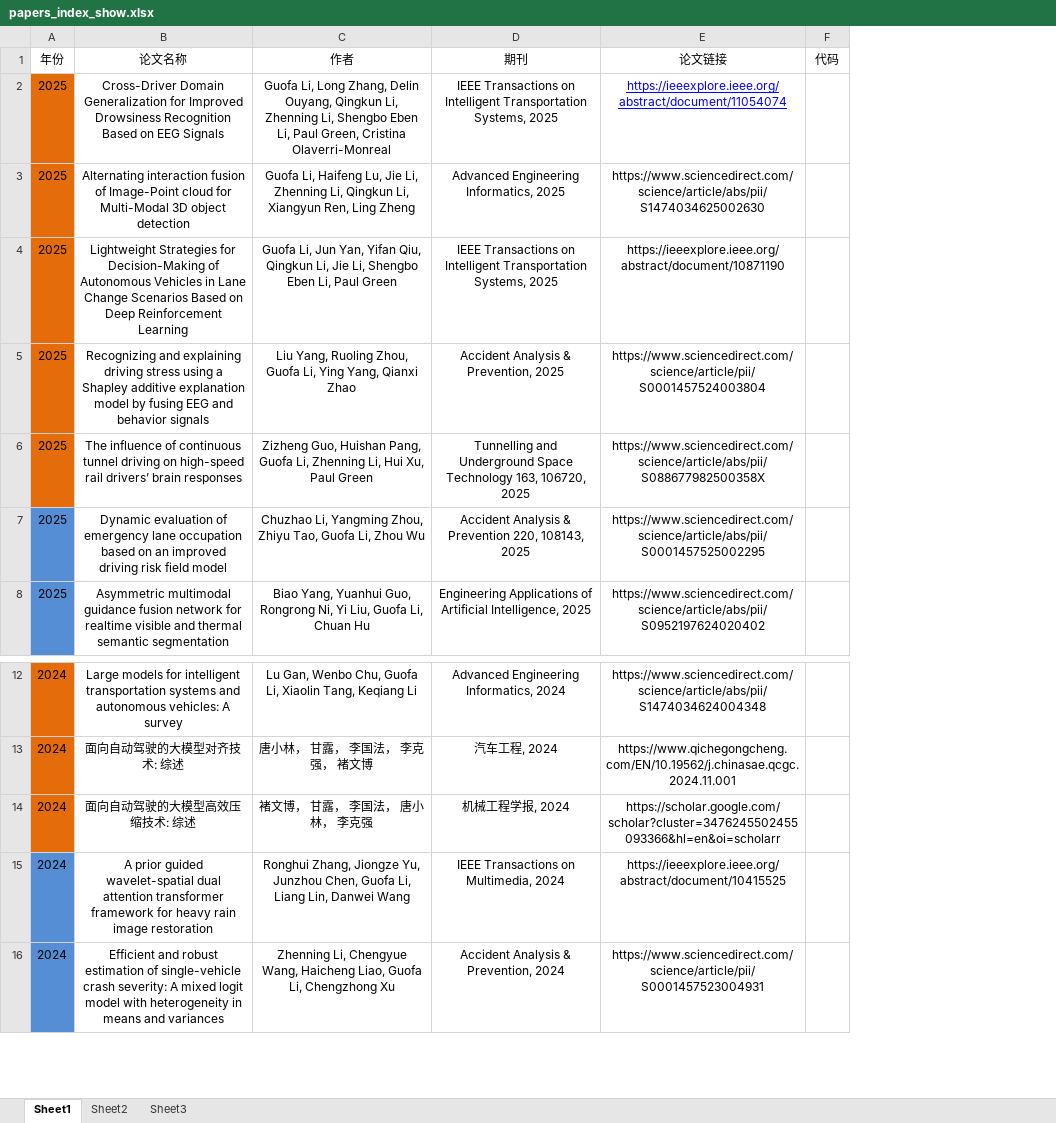
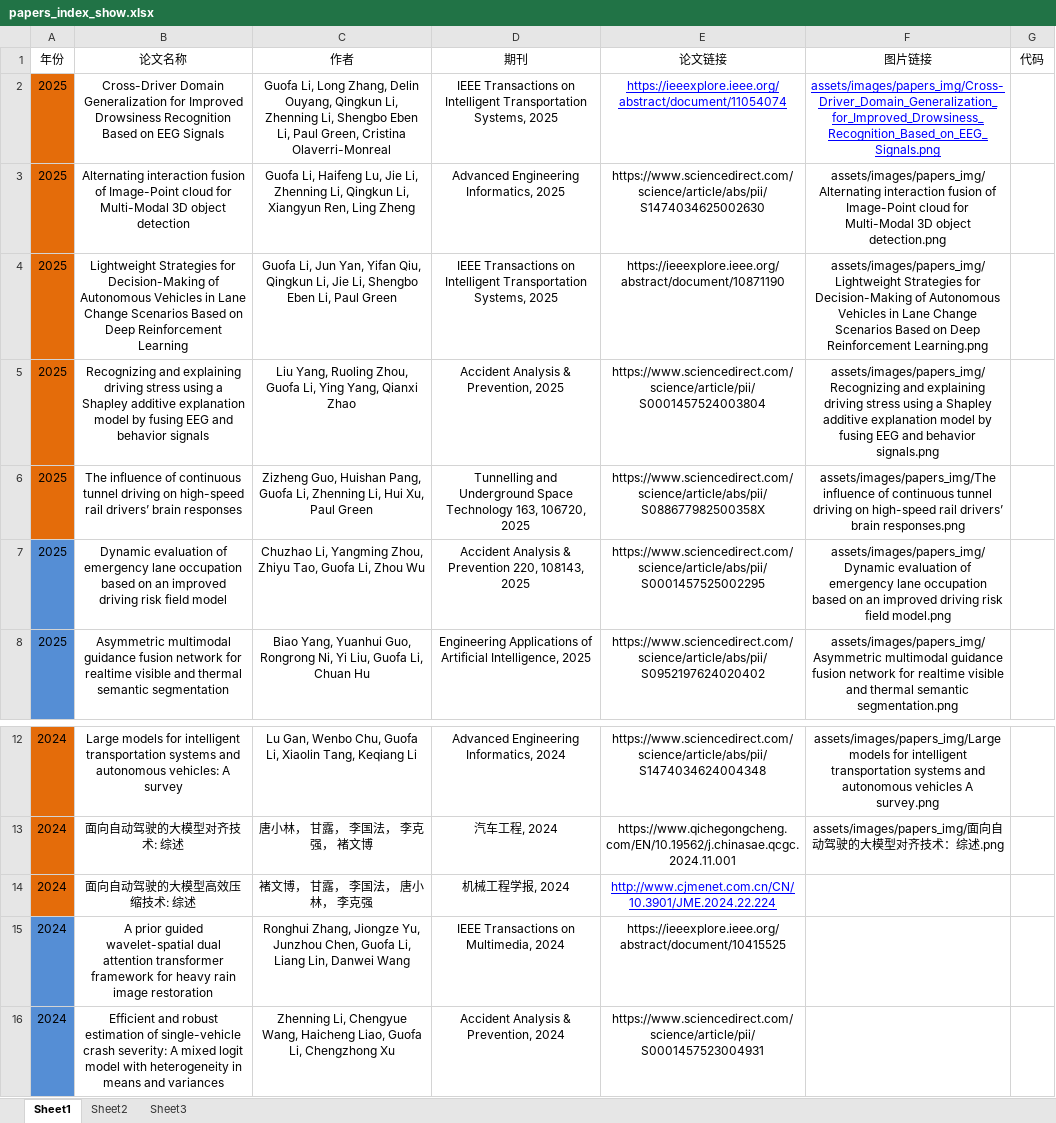
Before and after one commit to AutomotiveIntelligenceLab/AutomotiveIntelligenceLab.github.io, an Excel workbook: assets/files/papers_index_show.xlsx, sheet Sheet1, drawn as a sheet; only a part is shown, gaps mark what is left out; values as stored, in another font and other column widths than the file's, no borders; the diff names each change by its address in the sheet, - before the commit and + after, or states it on an @@ line.

```diff
--- a/assets/files/papers_index_show.xlsx (sheet Sheet1)
+++ b/assets/files/papers_index_show.xlsx (sheet Sheet1)
+column F (图片链接), rows 2-8: assets/images/papers_img/Cross-Driver_Domain_Generalization_for_Improved_Drowsiness_Recognition_Based_on_EEG_Signals.png | assets/images/papers_img/Alternating interaction fusion of Image-Point cloud for Multi-Modal 3D object detection.png | assets/images/papers_img/Lightweight Strategies for Decision-Making of Autonomous Vehicles in Lane Change Scenarios Based on Deep Reinforcement Learning.png | assets/images/papers_img/Recognizing and explaining driving stress using a Shapley additive explanation model by fusing EEG and behavior signals.png | assets/images/papers_img/The influence of continuous tunnel driving on high-speed rail drivers’ brain responses.png | assets/images/papers_img/Dynamic evaluation of emergency lane occupation based on an improved driving risk field model.png | assets/images/papers_img/Asymmetric multimodal guidance fusion network for realtime visible and thermal semantic segmentation.png; rows 12-13: assets/images/papers_img/Large models for intelligent transportation systems and autonomous vehicles A survey.png | assets/images/papers_img/面向自动驾驶的大模型对齐技术：综述.png
-E14 (论文链接): https://scholar.google.com/scholar?cluster=3476245502455093366&hl=en&oi=scholarr
+E14 (论文链接): http://www.cjmenet.com.cn/CN/10.3901/JME.2024.22.224
@@ E14 underline: off → on, text colour: black → #0000FF @@
```
Also changed, not shown: assets/files/papers_index_show_temp.xlsx, 23 other files.
